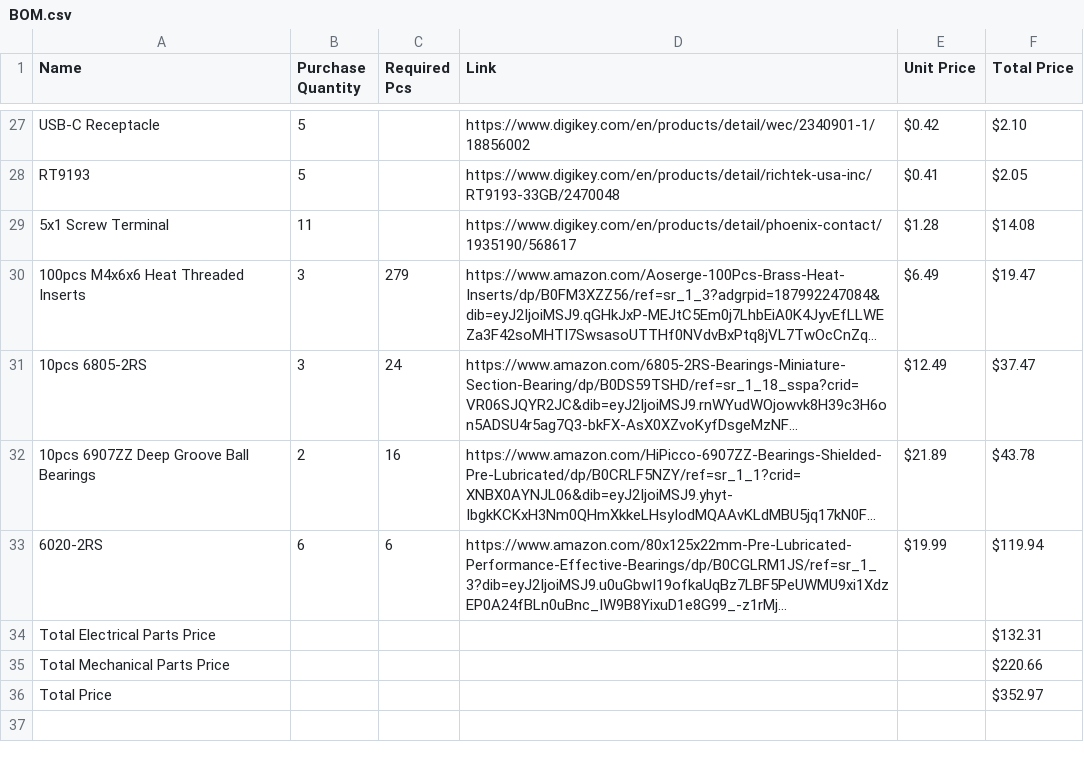
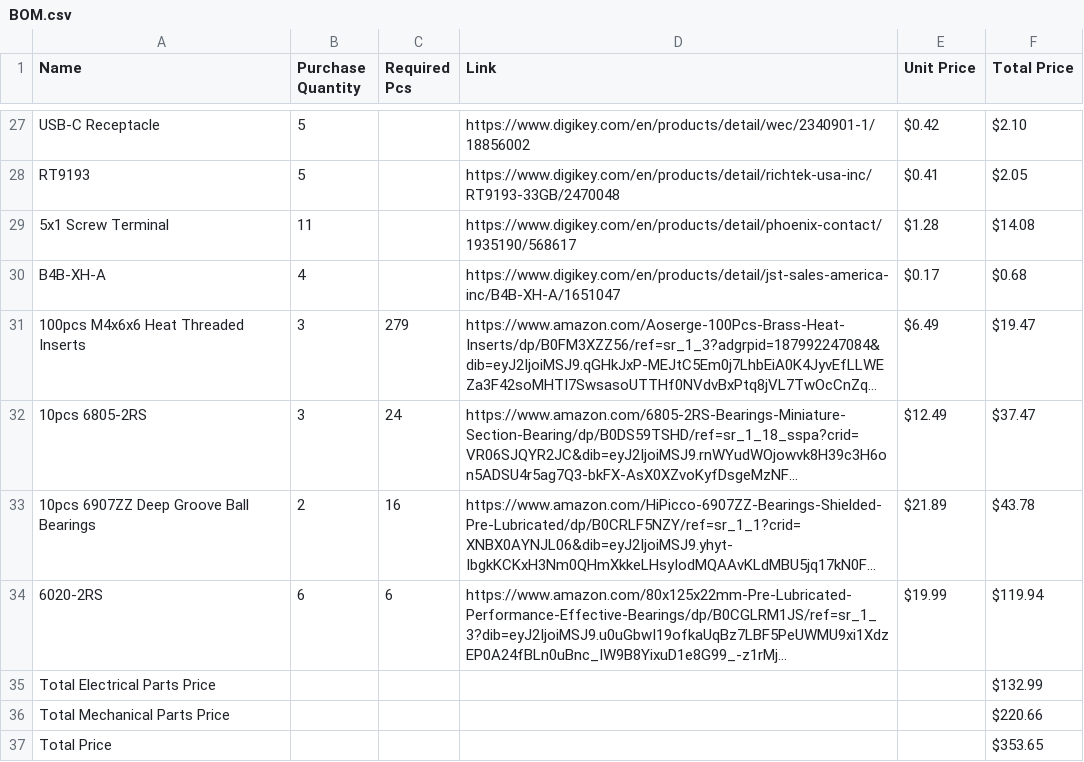
Before and after one commit to BobMcSoapFace/robot-arm, a CSV file: BOM.csv, drawn as a sheet; only a part is shown, gaps mark what is left out; long unchanged cells end in …; addresses are those after the commit; the diff names each change by its address in the sheet, - before the commit and + after, or states it on an @@ line.

Commit message:
fixed missing B4B-XH-A in BOM

```diff
--- a/BOM.csv
+++ b/BOM.csv
+row 30: B4B-XH-A | 4 |  | https://www.digikey.com/en/products/detail/jst-sales-america-inc/B4B-XH-A/1651047 | $0.17 | $0.68
-F35 (Total Price): $132.31
+F35 (Total Price): $132.99
-F37 (Total Price): $352.97
+F37 (Total Price): $353.65
```
